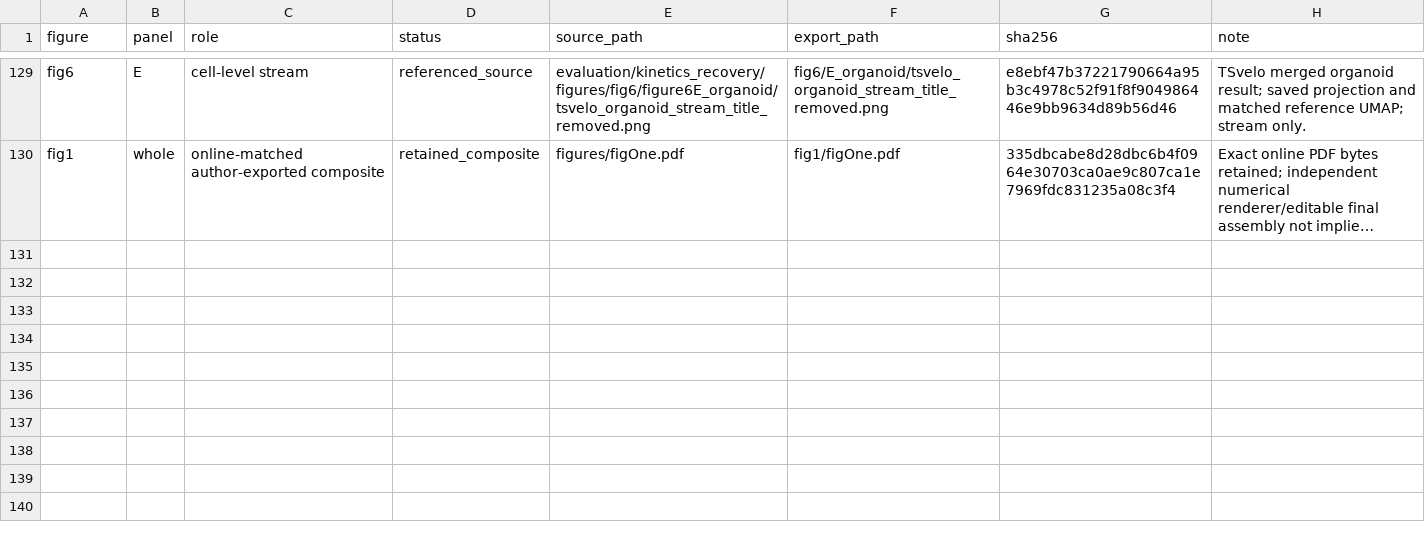
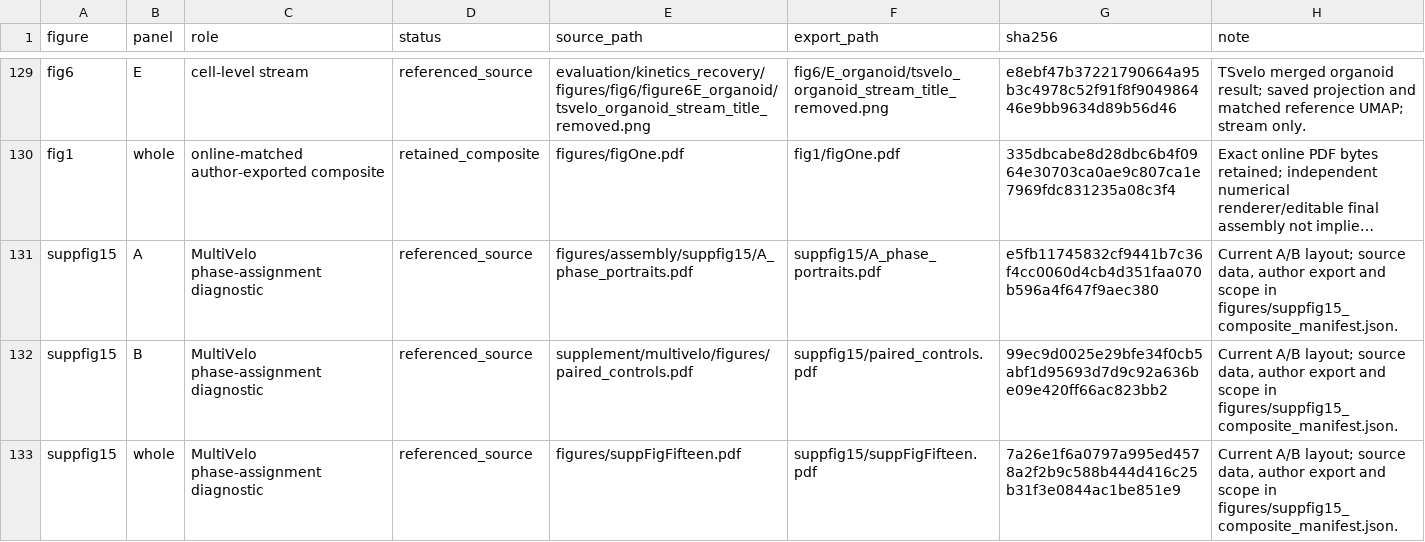
Before and after one commit to Tomorin259/benchmark_repository, a TSV file: figures/assembly/assembly_manifest.tsv, drawn as a sheet; only a part is shown, gaps mark what is left out; long unchanged cells end in …; the diff names each change by its address in the sheet, - before the commit and + after, or states it on an @@ line.

```diff
--- a/figures/assembly/assembly_manifest.tsv
+++ b/figures/assembly/assembly_manifest.tsv
+row 131: suppfig15 | A | MultiVelo phase-assignment diagnostic | referenced_source | figures/assembly/suppfig15/A_phase_portraits.pdf | suppfig15/A_phase_portraits.pdf | e5fb11745832cf9441b7c36f4cc0060d4cb4d351faa070b596a4f647f9aec380 | Current A/B layout; source data, author export and scope in figures/suppfig15_composite_manifest.json.
+row 132: suppfig15 | B | MultiVelo phase-assignment diagnostic | referenced_source | supplement/multivelo/figures/paired_controls.pdf | suppfig15/paired_controls.pdf | 99ec9d0025e29bfe34f0cb5abf1d95693d7d9c92a636be09e420ff66ac823bb2 | Current A/B layout; source data, author export and scope in figures/suppfig15_composite_manifest.json.
+row 133: suppfig15 | whole | MultiVelo phase-assignment diagnostic | referenced_source | figures/suppFigFifteen.pdf | suppfig15/suppFigFifteen.pdf | 7a26e1f6a0797a995ed4578a2f2b9c588b444d416c25b31f3e0844ac1be851e9 | Current A/B layout; source data, author export and scope in figures/suppfig15_composite_manifest.json.
```
Also changed, not shown: artifacts.tsv, data/release_map.tsv, 57 other files.
